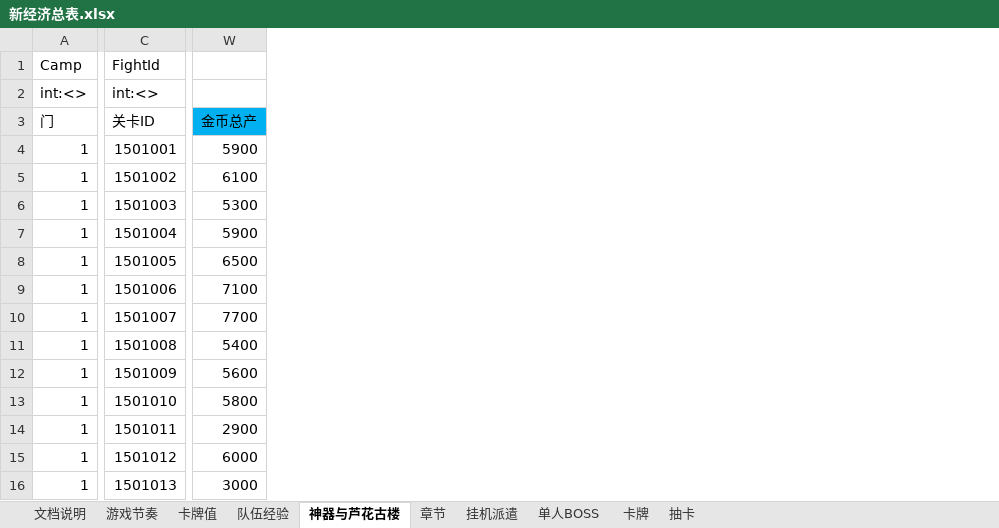
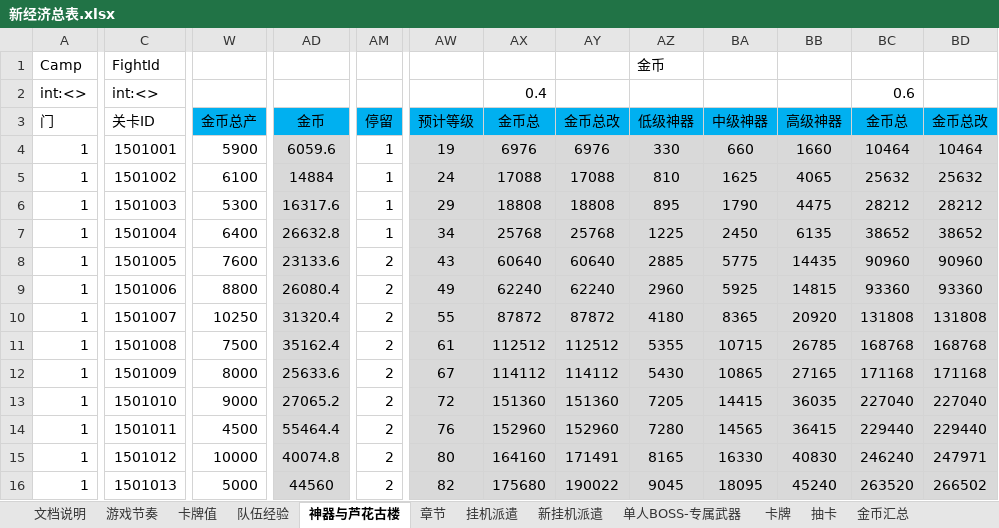
Before and after one commit to hataksumo/DesignerDoc, an Excel workbook: 策划案/镇魂街/新经济总表.xlsx, sheet 神器与芦花古楼, drawn as a sheet; only a part is shown, gaps mark what is left out; values as stored, in another font and other column widths than the file's, no borders; removed rows and columns are numbered as before the commit, all else as after; the diff covers the shown part only; the diff names each change by its address in the sheet, - before the commit and + after, or states it on an @@ line.

```diff
--- a/策划案/镇魂街/新经济总表.xlsx (sheet 神器与芦花古楼)
+++ b/策划案/镇魂街/新经济总表.xlsx (sheet 神器与芦花古楼)
-sheet tab: 单人BOSS
+sheet tab: 单人BOSS-专属武器
+sheet tab: 新挂机派遣
+sheet tab: 金币汇总
-column W, rows 3-16: 金币总产 | 5900 | 6100 | 5300 | 5900 | 6500 | 7100 | 7700 | 5400 | 5600 | 5800 | 2900 | 6000 | 3000
+column W, rows 3-16: 金币总产 | 5900 | 6100 | 5300 | 6400 | 7600 | 8800 | 10250 | 7500 | 8000 | 9000 | 4500 | 10000 | 5000
+column AD, rows 3-16: 金币 | 6059.6 | 14884 | 16317.6 | 26632.8 | 23133.6 | 26080.4 | 31320.4 | 35162.4 | 25633.6 | 27065.2 | 55464.4 | 40074.8 | 44560
+column AM, rows 3-16: 停留 | 1 | 1 | 1 | 1 | 2 | 2 | 2 | 2 | 2 | 2 | 2 | 2 | 2
+column AW, rows 3-16: 预计等级 | 19 | 24 | 29 | 34 | 43 | 49 | 55 | 61 | 67 | 72 | 76 | 80 | 82
+column AX, rows 2-16: 0.4 | 金币总 | 6976 | 17088 | 18808 | 25768 | 60640 | 62240 | 87872 | 112512 | 114112 | 151360 | 152960 | 164160 | 175680
+column AY, rows 3-16: 金币总改 | 6976 | 17088 | 18808 | 25768 | 60640 | 62240 | 87872 | 112512 | 114112 | 151360 | 152960 | 171491 | 190022
+column AZ, rows 1-16: 金币 |  | 低级神器 | 330 | 810 | 895 | 1225 | 2885 | 2960 | 4180 | 5355 | 5430 | 7205 | 7280 | 8165 | 9045
+column BA, rows 3-16: 中级神器 | 660 | 1625 | 1790 | 2450 | 5775 | 5925 | 8365 | 10715 | 10865 | 14415 | 14565 | 16330 | 18095
+column BB, rows 3-16: 高级神器 | 1660 | 4065 | 4475 | 6135 | 14435 | 14815 | 20920 | 26785 | 27165 | 36035 | 36415 | 40830 | 45240
+column BC, rows 2-16: 0.6 | 金币总 | 10464 | 25632 | 28212 | 38652 | 90960 | 93360 | 131808 | 168768 | 171168 | 227040 | 229440 | 246240 | 263520
+column BD, rows 3-16: 金币总改 | 10464 | 25632 | 28212 | 38652 | 90960 | 93360 | 131808 | 168768 | 171168 | 227040 | 229440 | 247971 | 266502
```
Also changed, not shown: 4 added columns, 250 edited cells and cell formats elsewhere in this sheet, sheet 单人BOSS-专属武器, sheet 挂机派遣, sheet 卡牌值, formulas that keep their value, 策划案/镇魂街/新属性投放.xlsx, 2 other files.
